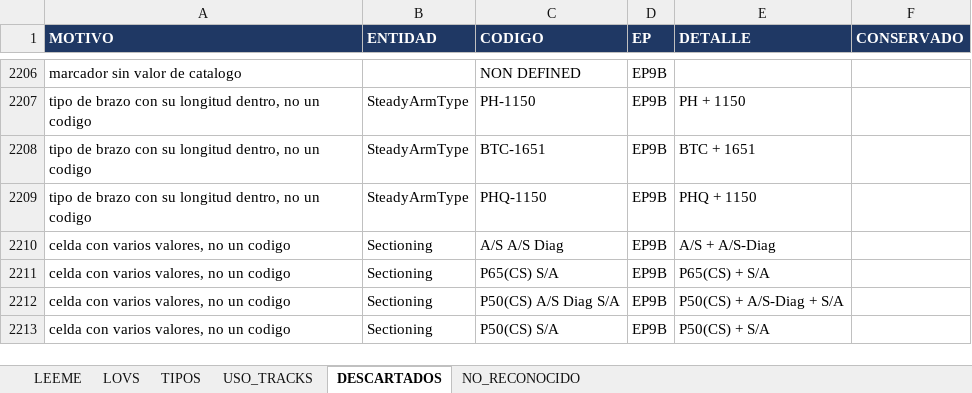
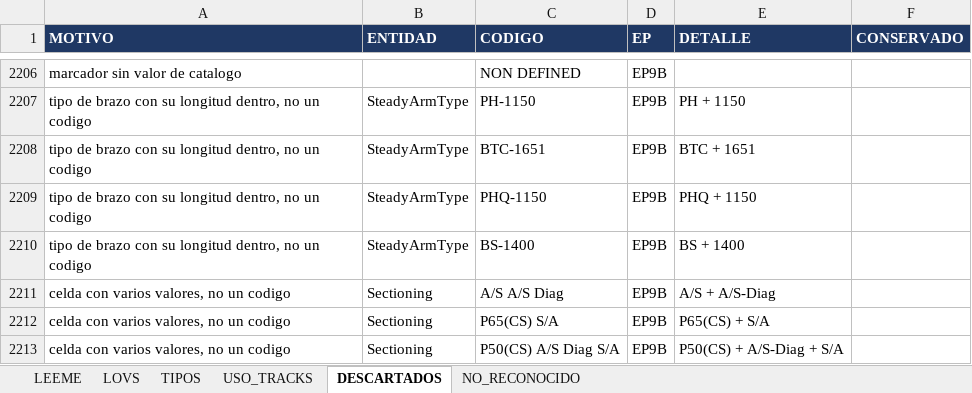
Before and after one commit to alexwarrior1991/mto-configuration, an Excel workbook: data/lov-master.xlsx, sheet DESCARTADOS, drawn as a sheet; only a part is shown, gaps mark what is left out; the shorter side is filled out with more unchanged rows; values as stored, in another font and other column widths than the file's, no borders; the diff names each change by its address in the sheet, - before the commit and + after, or states it on an @@ line.

```diff
--- a/data/lov-master.xlsx (sheet DESCARTADOS)
+++ b/data/lov-master.xlsx (sheet DESCARTADOS)
+row 2210: tipo de brazo con su longitud dentro, no un codigo | SteadyArmType | BS-1400 | EP9B | BS + 1400
```
Also changed, not shown: sheet LOVS, 8 other files.
